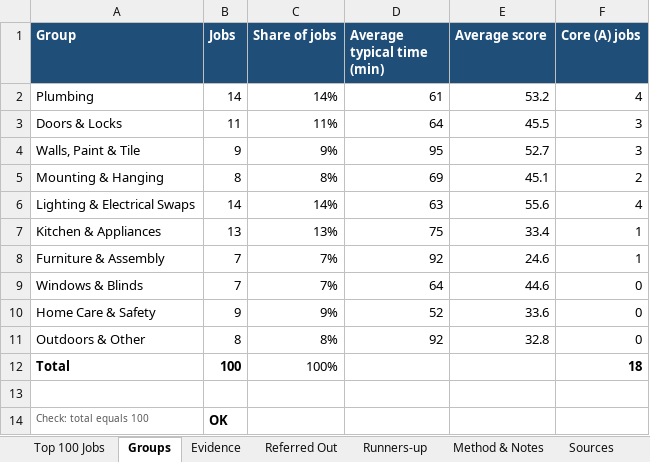
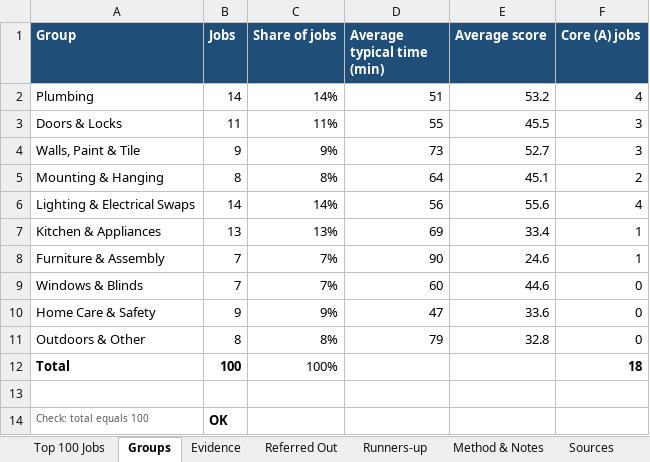
Before and after one commit to phongnguyendang1/draft, an Excel workbook: fast-fix/top-100-home-jobs.xlsx, sheet Groups, drawn as a sheet; values as stored, in another font and other column widths than the file's, no borders; the diff names each change by its address in the sheet, - before the commit and + after, or states it on an @@ line.

```diff
--- a/fast-fix/top-100-home-jobs.xlsx (sheet Groups)
+++ b/fast-fix/top-100-home-jobs.xlsx (sheet Groups)
-D2 (Average typical time (min)): 61
+D2 (Average typical time (min)): 51
-D3 (Average typical time (min)): 64
+D3 (Average typical time (min)): 55
-D4 (Average typical time (min)): 95
+D4 (Average typical time (min)): 73
-D5 (Average typical time (min)): 69
+D5 (Average typical time (min)): 64
-D6 (Average typical time (min)): 63
+D6 (Average typical time (min)): 56
-D7 (Average typical time (min)): 75
+D7 (Average typical time (min)): 69
-D8 (Average typical time (min)): 92
+D8 (Average typical time (min)): 90
-D9 (Average typical time (min)): 64
+D9 (Average typical time (min)): 60
-D10 (Average typical time (min)): 52
+D10 (Average typical time (min)): 47
-D11 (Average typical time (min)): 92
+D11 (Average typical time (min)): 79
```
Also changed, not shown: sheet Evidence, sheet Top 100 Jobs, sheet Method & Notes, other sheet tabs, formulas that keep their value, 10 other files.
